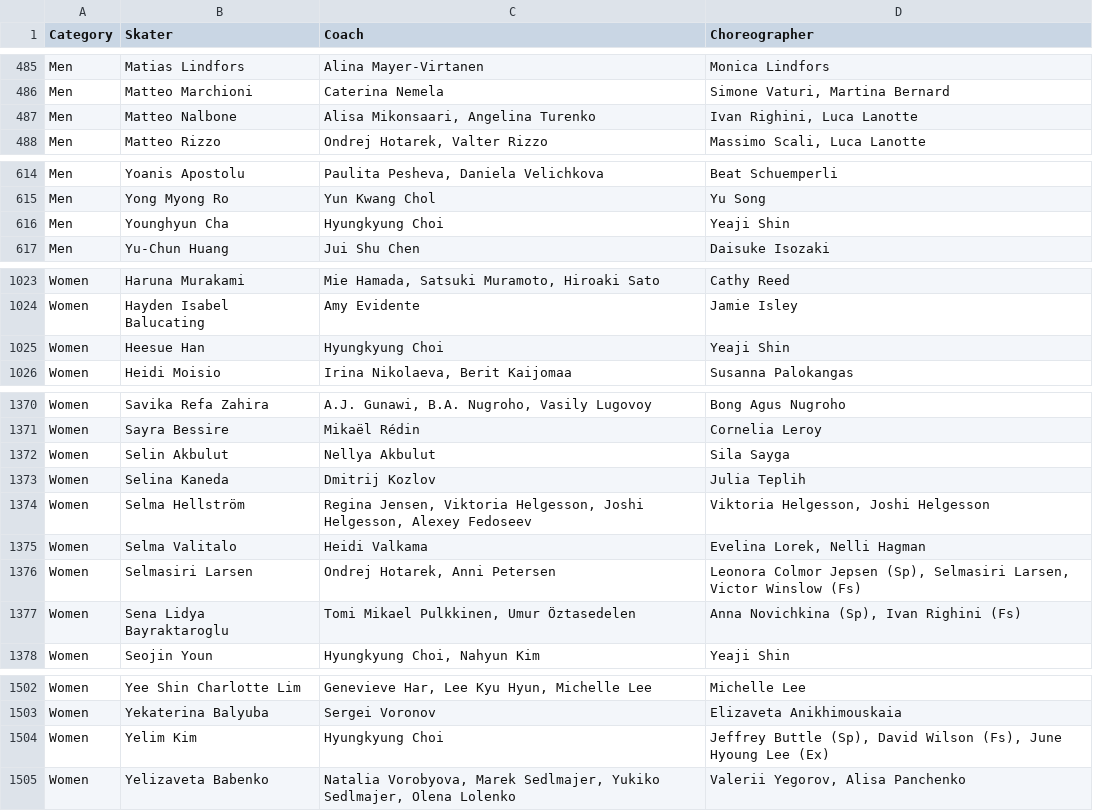
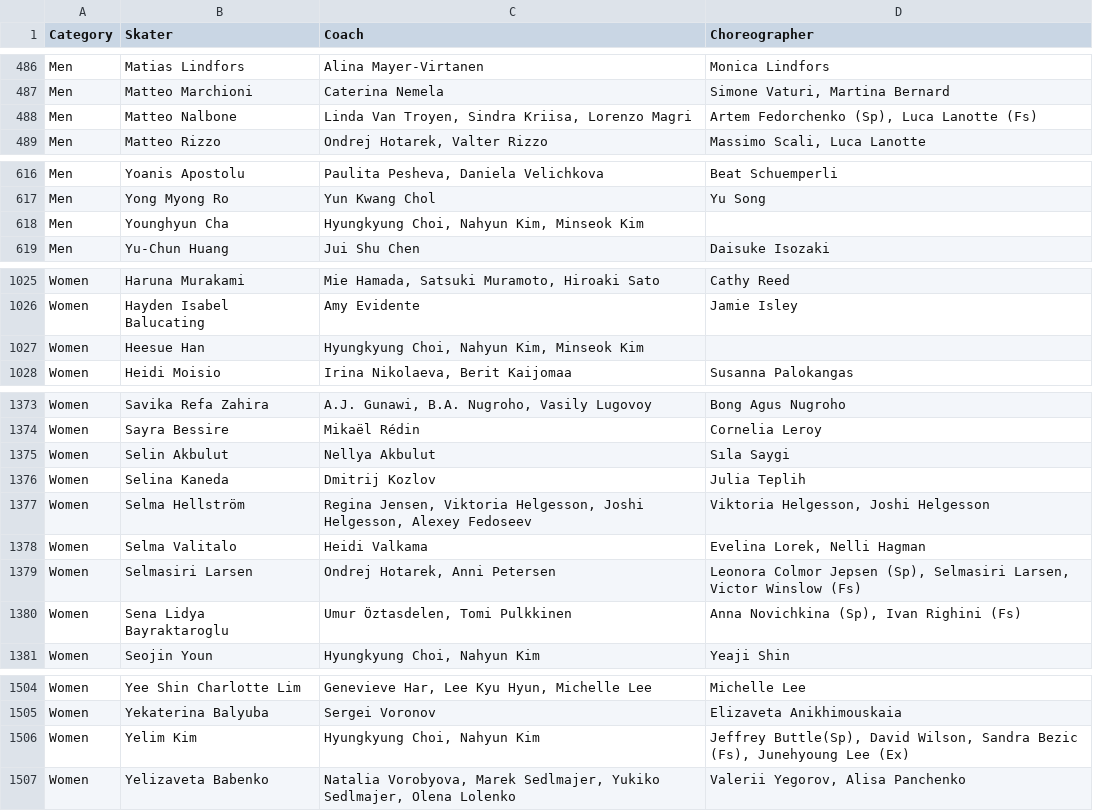
Before and after one commit to edomt/isu-data, a CSV file: data.csv, drawn as a sheet; only a part is shown, gaps mark what is left out; the diff covers the shown part only.

```diff
--- a/data.csv
+++ b/data.csv
@@ -486,3 +487,3 @@ Men,Matias Lindfors,Alina Mayer-Virtanen,Monica Lindfors
 Men,Matteo Marchioni,Caterina Nemela,"Simone Vaturi, Martina Bernard"
-Men,Matteo Nalbone,"Alisa Mikonsaari, Angelina Turenko","Ivan Righini, Luca Lanotte"
+Men,Matteo Nalbone,"Linda Van Troyen, Sindra Kriisa, Lorenzo Magri","Artem Fedorchenko (Sp), Luca Lanotte (Fs)"
 Men,Matteo Rizzo,"Ondrej Hotarek, Valter Rizzo","Massimo Scali, Luca Lanotte"
@@ -615,3 +617,3 @@ Men,Yoanis Apostolu,"Paulita Pesheva, Daniela Velichkova",Beat Schuemperli
 Men,Yong Myong Ro,Yun Kwang Chol,Yu Song
-Men,Younghyun Cha,Hyungkyung Choi,Yeaji Shin
+Men,Younghyun Cha,"Hyungkyung Choi, Nahyun Kim, Minseok Kim",
 Men,Yu-Chun Huang,Jui Shu Chen,Daisuke Isozaki
@@ -1024,3 +1026,3 @@ Women,Haruna Murakami,"Mie Hamada, Satsuki Muramoto, Hiroaki Sato",Cathy Reed
 Women,Hayden Isabel Balucating,Amy Evidente,Jamie Isley
-Women,Heesue Han,Hyungkyung Choi,Yeaji Shin
+Women,Heesue Han,"Hyungkyung Choi, Nahyun Kim, Minseok Kim",
 Women,Heidi Moisio,"Irina Nikolaeva, Berit Kaijomaa",Susanna Palokangas
@@ -1371,3 +1374,3 @@ Women,Savika Refa Zahira,"A.J. Gunawi, B.A. Nugroho, Vasily Lugovoy",Bong Agus N
 Women,Sayra Bessire,Mikaël Rédin,Cornelia Leroy
-Women,Selin Akbulut,Nellya Akbulut,Sila Sayga
+Women,Selin Akbulut,Nellya Akbulut,Sıla Saygi
 Women,Selina Kaneda,Dmitrij Kozlov,Julia Teplih
@@ -1376,3 +1379,3 @@ Women,Selma Valitalo,Heidi Valkama,"Evelina Lorek, Nelli Hagman"
 Women,Selmasiri Larsen,"Ondrej Hotarek, Anni Petersen","Leonora Colmor Jepsen (Sp), Selmasiri Larsen, Victor Winslow (Fs)"
-Women,Sena Lidya Bayraktaroglu,"Tomi Mikael Pulkkinen, Umur Öztasedelen","Anna Novichkina (Sp), Ivan Righini (Fs)"
+Women,Sena Lidya Bayraktaroglu,"Umur Öztasdelen, Tomi Pulkkinen","Anna Novichkina (Sp), Ivan Righini (Fs)"
 Women,Seojin Youn,"Hyungkyung Choi, Nahyun Kim",Yeaji Shin
@@ -1503,3 +1505,3 @@ Women,Yee Shin Charlotte Lim,"Genevieve Har, Lee Kyu Hyun, Michelle Lee",Michell
 Women,Yekaterina Balyuba,Sergei Voronov,Elizaveta Anikhimouskaia
-Women,Yelim Kim,Hyungkyung Choi,"Jeffrey Buttle (Sp), David Wilson (Fs), June Hyoung Lee (Ex)"
+Women,Yelim Kim,"Hyungkyung Choi, Nahyun Kim","Jeffrey Buttle(Sp), David Wilson, Sandra Bezic (Fs), Junehyoung Lee (Ex)"
 Women,Yelizaveta Babenko,"Natalia Vorobyova, Marek Sedlmajer, Yukiko Sedlmajer, Olena Lolenko","Valerii Yegorov, Alisa Panchenko"
```
Also changed, not shown: 4 added rows, 2 removed rows and 13 edited cells elsewhere in this file.
